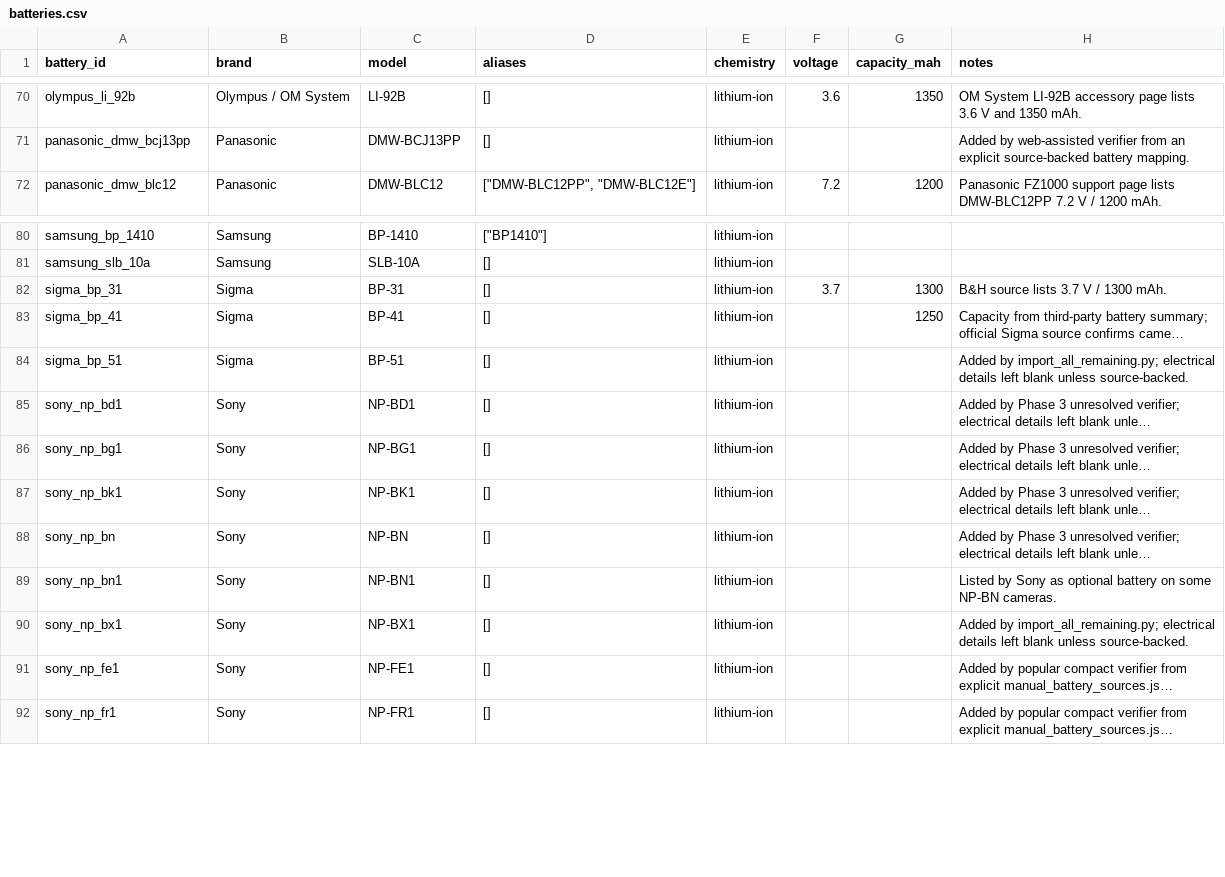
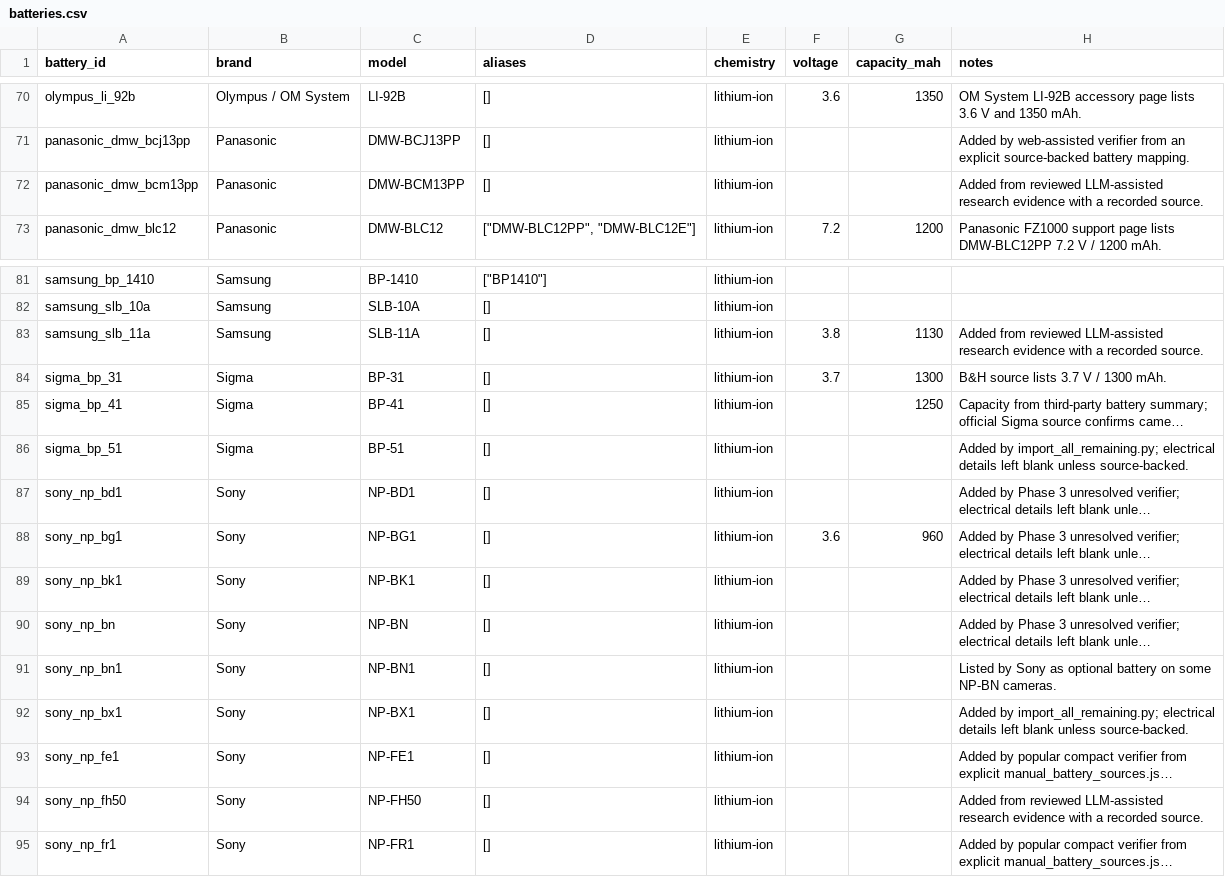
Before and after one commit to Nguyenchan2005/camera-battery-app, a CSV file: exports/batteries.csv, drawn as a sheet; only a part is shown, gaps mark what is left out; long unchanged cells end in …; addresses are those after the commit; the diff names each change by its address in the sheet, - before the commit and + after, or states it on an @@ line.

```diff
--- a/exports/batteries.csv
+++ b/exports/batteries.csv
+row 72: panasonic_dmw_bcm13pp | Panasonic | DMW-BCM13PP | [] | lithium-ion |  |  | Added from reviewed LLM-assisted research evidence with a recorded source.
+row 83: samsung_slb_11a | Samsung | SLB-11A | [] | lithium-ion | 3.8 | 1130 | Added from reviewed LLM-assisted research evidence with a recorded source.
-F88 (voltage): (empty)
+F88 (voltage): 3.6
-G88 (capacity_mah): (empty)
+G88 (capacity_mah): 960
+row 94: sony_np_fh50 | Sony | NP-FH50 | [] | lithium-ion |  |  | Added from reviewed LLM-assisted research evidence with a recorded source.
```
Also changed, not shown: exports/camera_candidates.csv, exports/cameras.csv, 38 other files.
